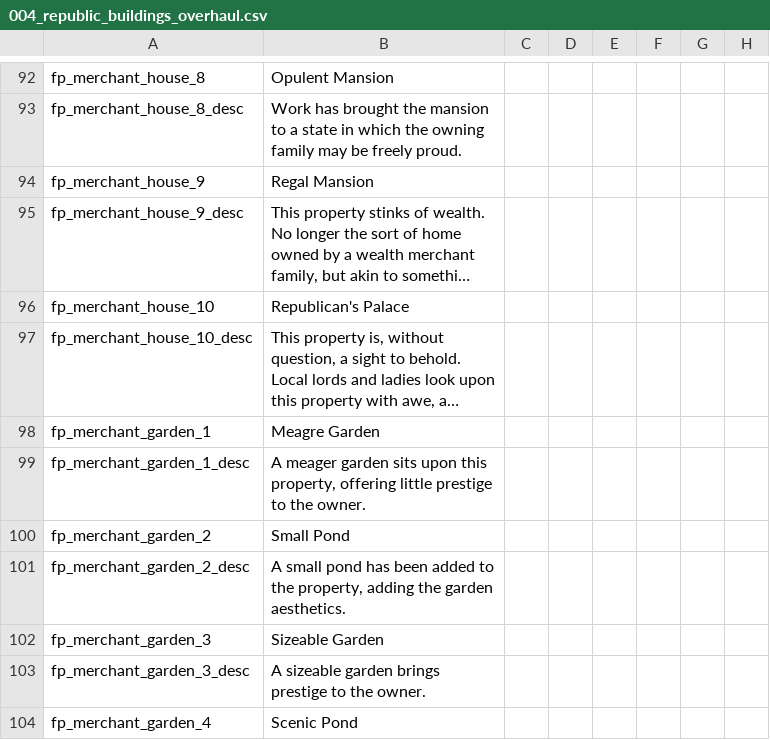
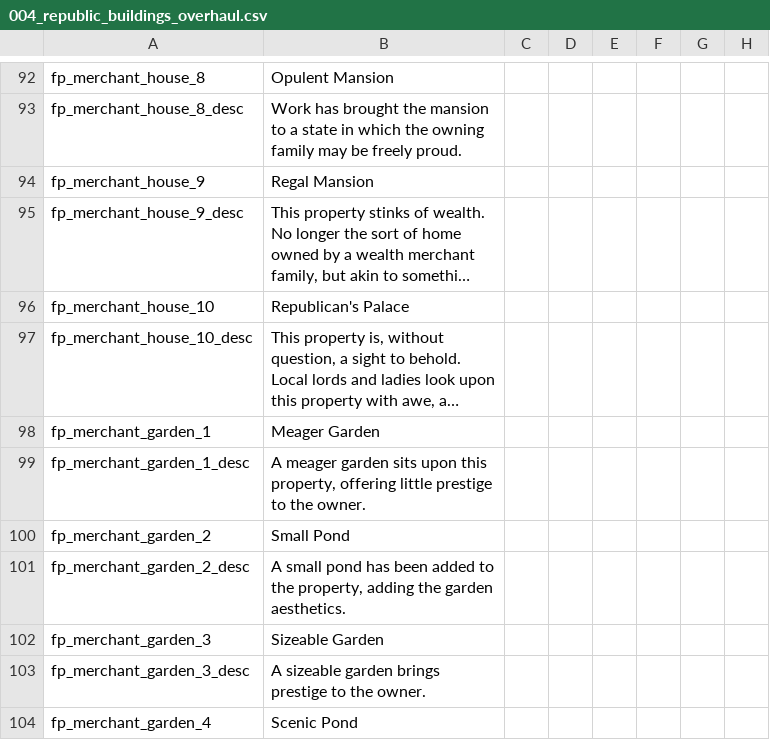
Before and after one commit to RowanMaBoot/SevenKingdoms-master, a CSV file: The_Seven_Kingdoms/localisation/004_republic_buildings_overhaul.csv, drawn as a sheet; only a part is shown, gaps mark what is left out; long unchanged cells end in …; the diff names each change by its address in the sheet, - before the commit and + after, or states it on an @@ line.

```diff
--- a/The_Seven_Kingdoms/localisation/004_republic_buildings_overhaul.csv
+++ b/The_Seven_Kingdoms/localisation/004_republic_buildings_overhaul.csv
-B98: Meagre Garden
+B98: Meager Garden
```
Also changed, not shown: The_Seven_Kingdoms/localisation/004_castle_core_buildings.csv, The_Seven_Kingdoms/localisation/004_city_trade_buildings.csv, 2 other files.
